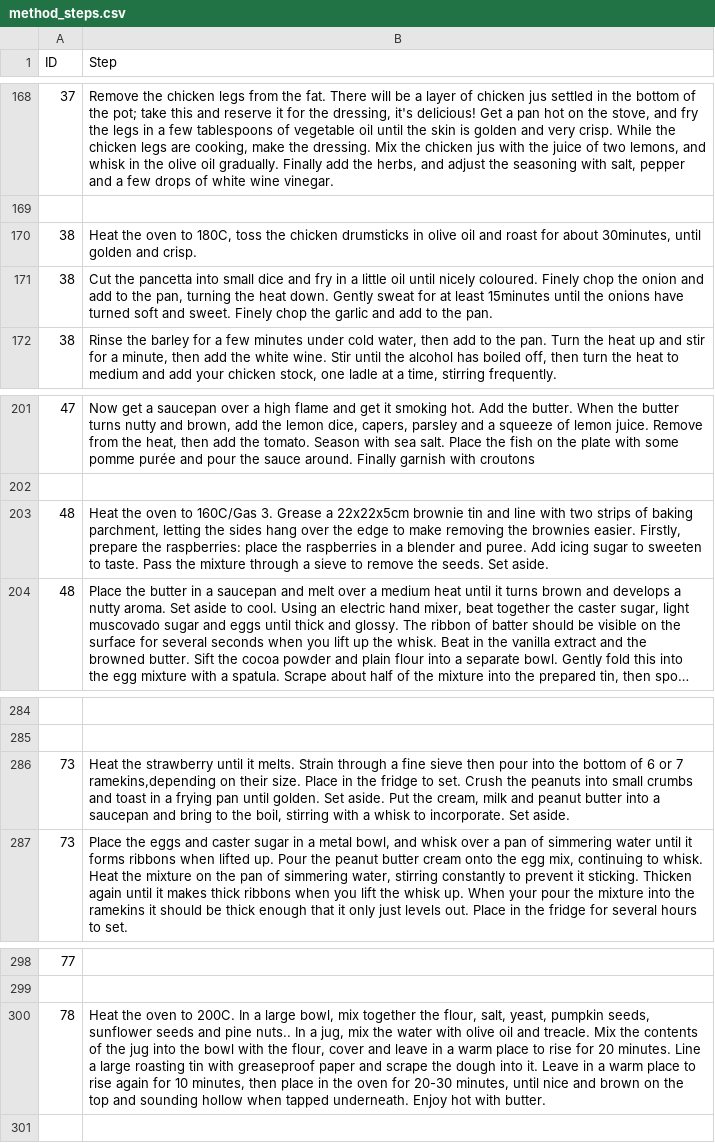
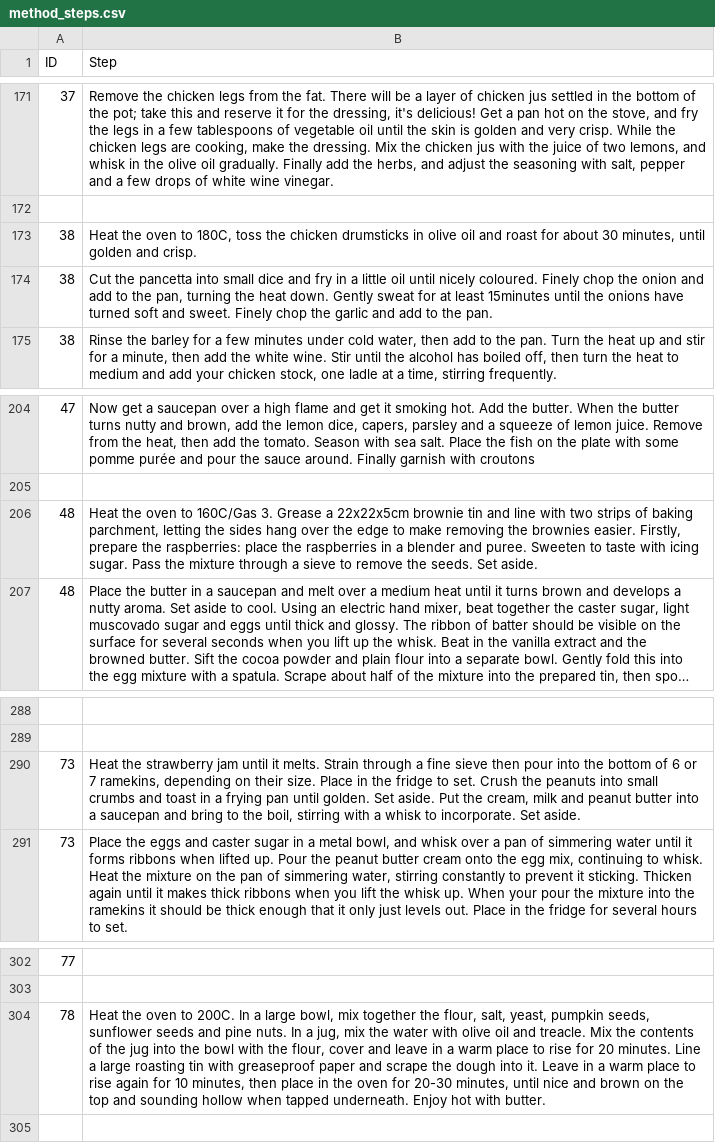
Before and after one commit to thomcorley/RecipeFormatter, a CSV file: csv/method_steps.csv, drawn as a sheet; only a part is shown, gaps mark what is left out; long unchanged cells end in …; addresses are those after the commit; the diff covers the shown part only; the diff names each change by its address in the sheet, - before the commit and + after, or states it on an @@ line.

```diff
--- a/csv/method_steps.csv
+++ b/csv/method_steps.csv
-B173 (Step): …for about 30minutes, until golden…
+B173 (Step): …for about 30 minutes, until golden…
-B206 (Step): …and puree. Add icing sugar to sweeten to taste. Pass the…
+B206 (Step): …and puree. Sweeten to taste with icing sugar. Pass the…
-B290 (Step): …the strawberry until it melts. Strain through a fine sieve then pour into the bottom of 6 or 7 ramekins,depending on their…
+B290 (Step): …the strawberry jam until it melts. Strain through a fine sieve then pour into the bottom of 6 or 7 ramekins, depending on their…
-B304 (Step): …and pine nuts.. In a…
+B304 (Step): …and pine nuts. In a…
```
Also changed, not shown: 4 added rows and 13 edited cells elsewhere in this file, csv/info.csv, csv/ingredients.csv, 2 other files.
